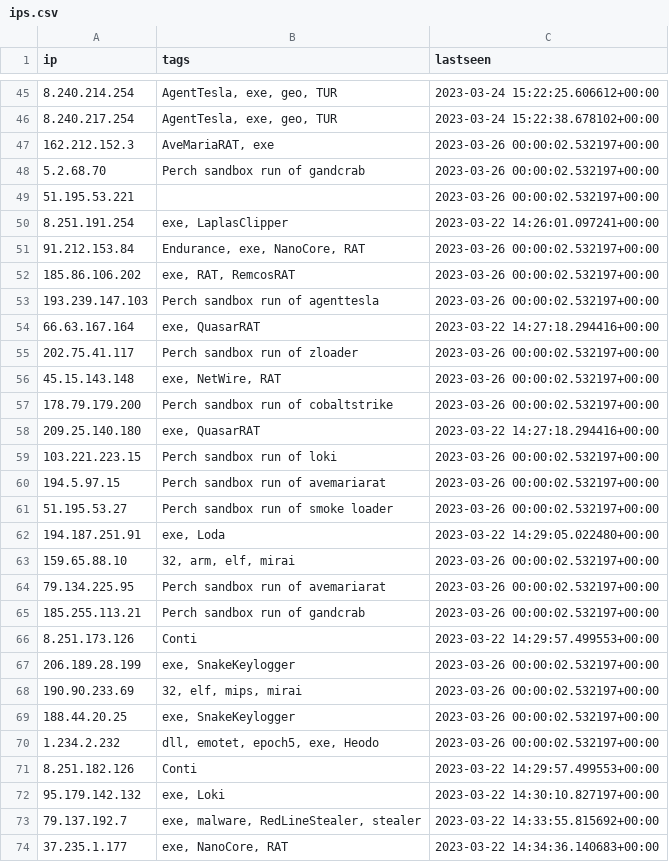
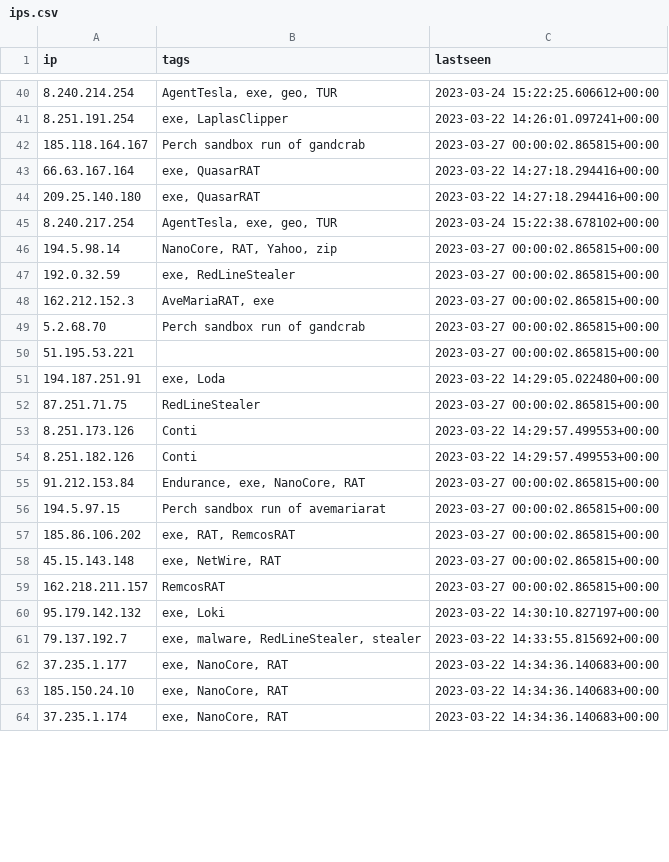
Before and after one commit to ConnectWise-Software/ConnectWise-CRU, a CSV file: ips.csv, drawn as a sheet; only a part is shown, gaps mark what is left out; the shorter side is filled out with more unchanged rows; the diff covers the shown part only.

```diff
--- a/ips.csv
+++ b/ips.csv
@@ -45,28 +40,21 @@
 "8.240.214.254","AgentTesla, exe, geo, TUR","2023-03-24 15:22:25.606612+00:00"
+"8.251.191.254","exe, LaplasClipper","2023-03-22 14:26:01.097241+00:00"
+"185.118.164.167","Perch sandbox run of gandcrab","2023-03-27 00:00:02.865815+00:00"
+"66.63.167.164","exe, QuasarRAT","2023-03-22 14:27:18.294416+00:00"
+"209.25.140.180","exe, QuasarRAT","2023-03-22 14:27:18.294416+00:00"
 "8.240.217.254","AgentTesla, exe, geo, TUR","2023-03-24 15:22:38.678102+00:00"
-"162.212.152.3","AveMariaRAT, exe","2023-03-26 00:00:02.532197+00:00"
-"5.2.68.70","Perch sandbox run of gandcrab","2023-03-26 00:00:02.532197+00:00"
-"51.195.53.221","","2023-03-26 00:00:02.532197+00:00"
-"8.251.191.254","exe, LaplasClipper","2023-03-22 14:26:01.097241+00:00"
-"91.212.153.84","Endurance, exe, NanoCore, RAT","2023-03-26 00:00:02.532197+00:00"
-"185.86.106.202","exe, RAT, RemcosRAT","2023-03-26 00:00:02.532197+00:00"
-"193.239.147.103","Perch sandbox run of agenttesla","2023-03-26 00:00:02.532197+00:00"
-"66.63.167.164","exe, QuasarRAT","2023-03-22 14:27:18.294416+00:00"
-"202.75.41.117","Perch sandbox run of zloader","2023-03-26 00:00:02.532197+00:00"
-"45.15.143.148","exe, NetWire, RAT","2023-03-26 00:00:02.532197+00:00"
-"178.79.179.200","Perch sandbox run of cobaltstrike","2023-03-26 00:00:02.532197+00:00"
-"209.25.140.180","exe, QuasarRAT","2023-03-22 14:27:18.294416+00:00"
-"103.221.223.15","Perch sandbox run of loki","2023-03-26 00:00:02.532197+00:00"
-"194.5.97.15","Perch sandbox run of avemariarat","2023-03-26 00:00:02.532197+00:00"
-"51.195.53.27","Perch sandbox run of smoke loader","2023-03-26 00:00:02.532197+00:00"
+"194.5.98.14","NanoCore, RAT, Yahoo, zip","2023-03-27 00:00:02.865815+00:00"
+"192.0.32.59","exe, RedLineStealer","2023-03-27 00:00:02.865815+00:00"
+"162.212.152.3","AveMariaRAT, exe","2023-03-27 00:00:02.865815+00:00"
+"5.2.68.70","Perch sandbox run of gandcrab","2023-03-27 00:00:02.865815+00:00"
+"51.195.53.221","","2023-03-27 00:00:02.865815+00:00"
 "194.187.251.91","exe, Loda","2023-03-22 14:29:05.022480+00:00"
-"159.65.88.10","32, arm, elf, mirai","2023-03-26 00:00:02.532197+00:00"
-"79.134.225.95","Perch sandbox run of avemariarat","2023-03-26 00:00:02.532197+00:00"
-"185.255.113.21","Perch sandbox run of gandcrab","2023-03-26 00:00:02.532197+00:00"
+"87.251.71.75","RedLineStealer","2023-03-27 00:00:02.865815+00:00"
 "8.251.173.126","Conti","2023-03-22 14:29:57.499553+00:00"
-"206.189.28.199","exe, SnakeKeylogger","2023-03-26 00:00:02.532197+00:00"
-"190.90.233.69","32, elf, mips, mirai","2023-03-26 00:00:02.532197+00:00"
-"188.44.20.25","exe, SnakeKeylogger","2023-03-26 00:00:02.532197+00:00"
-"1.234.2.232","dll, emotet, epoch5, exe, Heodo","2023-03-26 00:00:02.532197+00:00"
 "8.251.182.126","Conti","2023-03-22 14:29:57.499553+00:00"
+"91.212.153.84","Endurance, exe, NanoCore, RAT","2023-03-27 00:00:02.865815+00:00"
+"194.5.97.15","Perch sandbox run of avemariarat","2023-03-27 00:00:02.865815+00:00"
+"185.86.106.202","exe, RAT, RemcosRAT","2023-03-27 00:00:02.865815+00:00"
+"45.15.143.148","exe, NetWire, RAT","2023-03-27 00:00:02.865815+00:00"
+"162.218.211.157","RemcosRAT","2023-03-27 00:00:02.865815+00:00"
 "95.179.142.132","exe, Loki","2023-03-22 14:30:10.827197+00:00"
```
Also changed, not shown: 18 added rows, 11 removed rows, 15 moved rows and 3 edited cells elsewhere in this file, 1 other file.
